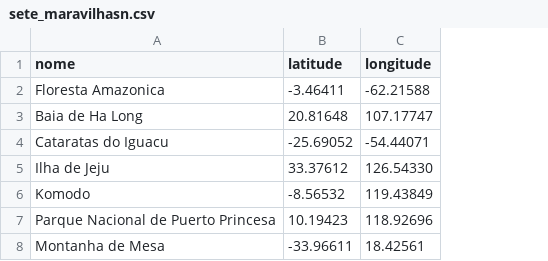
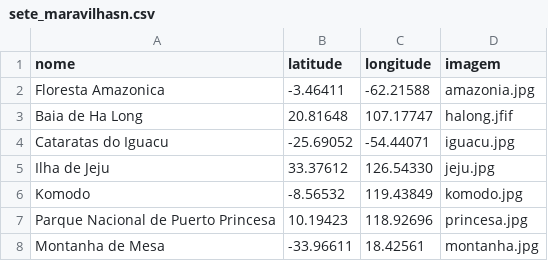
Before and after one commit to notmegabi/mapa_coordenadas, a CSV file: mapa interativo/sete_maravilhasn.csv, drawn as a sheet; the diff names each change by its address in the sheet, - before the commit and + after, or states it on an @@ line.

Commit message:
Update sete_maravilhasn.csv

```diff
--- a/mapa interativo/sete_maravilhasn.csv
+++ b/mapa interativo/sete_maravilhasn.csv
+column D (imagem), rows 2-8: amazonia.jpg | halong.jfif | iguacu.jpg | jeju.jpg | komodo.jpg | princesa.jpg | montanha.jpg
```
